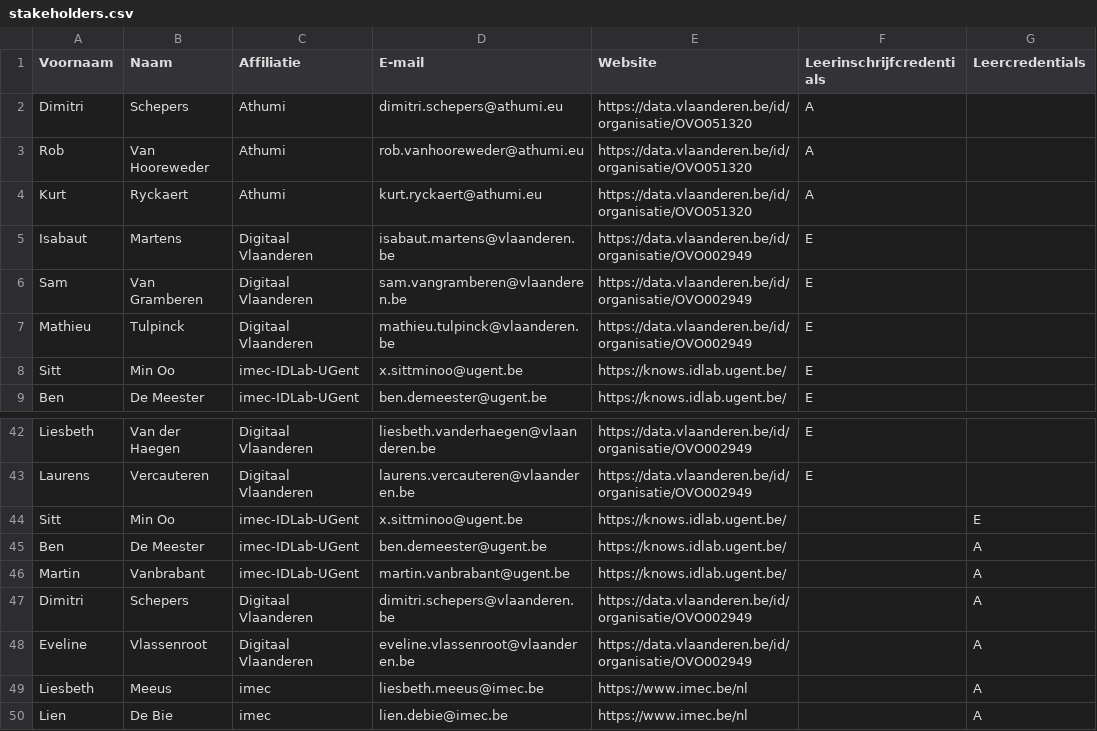
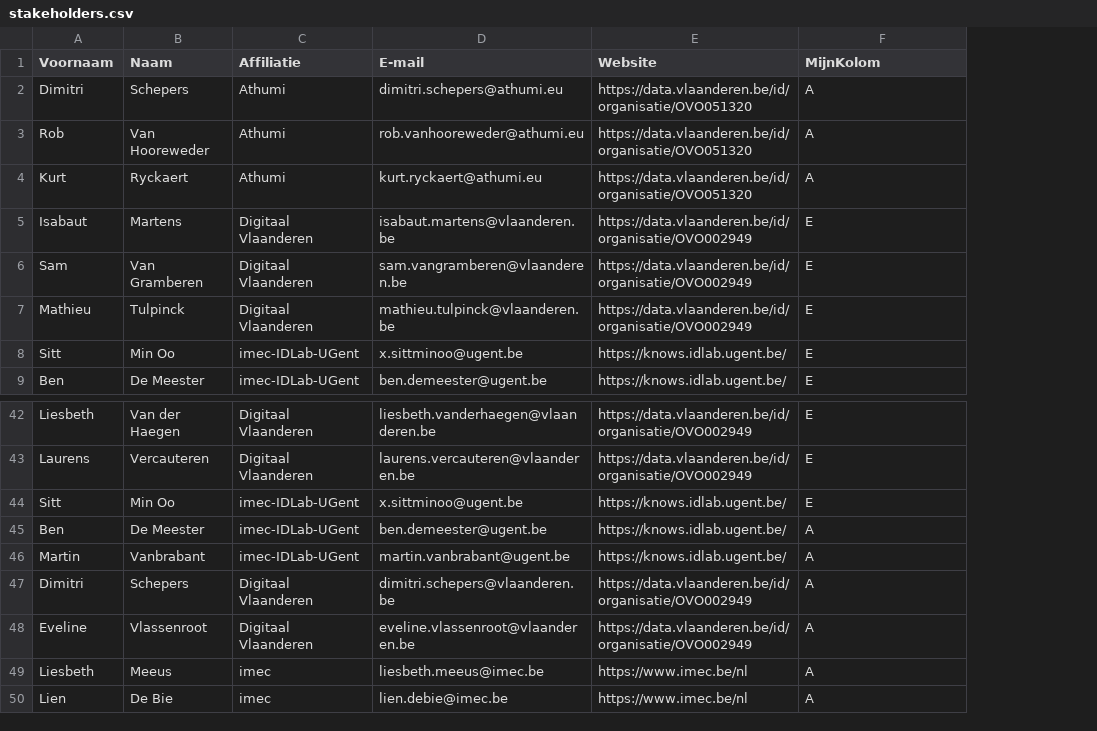
Before and after one commit to Informatievlaanderen/OSLOthema-Leercredential, a CSV file: stakeholders.csv, drawn as a sheet; only a part is shown, gaps mark what is left out; the diff names each change by its address in the sheet, - before the commit and + after, or states it on an @@ line.

```diff
--- a/stakeholders.csv
+++ b/stakeholders.csv
-column G (Leercredentials), rows 44-50: E | A | A | A | A | A | A
-F1: Leerinschrijfcredentials
+F1: MijnKolom
-F44 (MijnKolom): (empty)
+F44 (MijnKolom): E
-F45:F50 (MijnKolom): (empty)
+F45:F50 (MijnKolom): A
```
Also changed, not shown: 4 other files.
